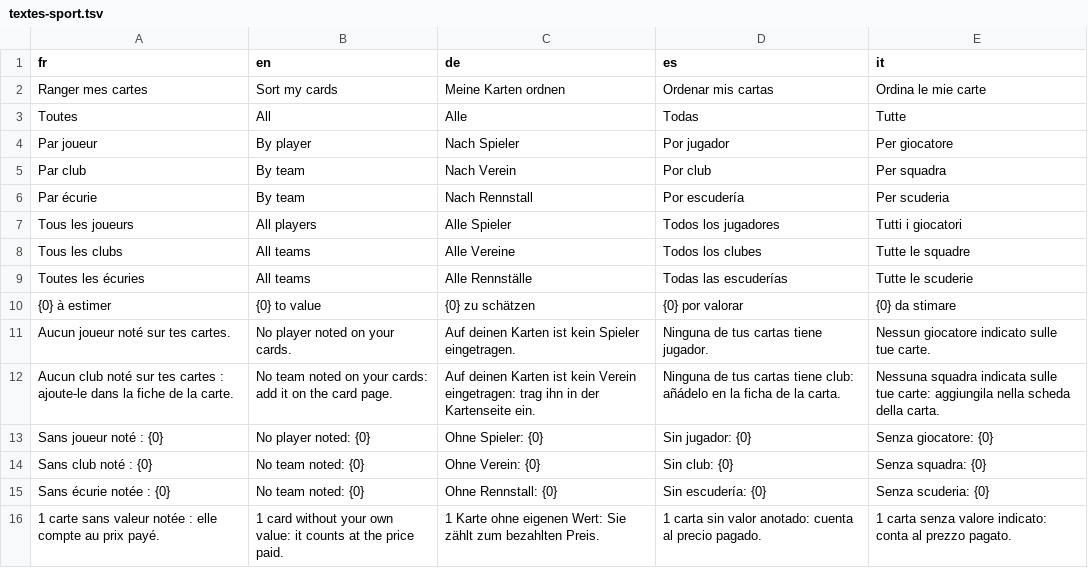
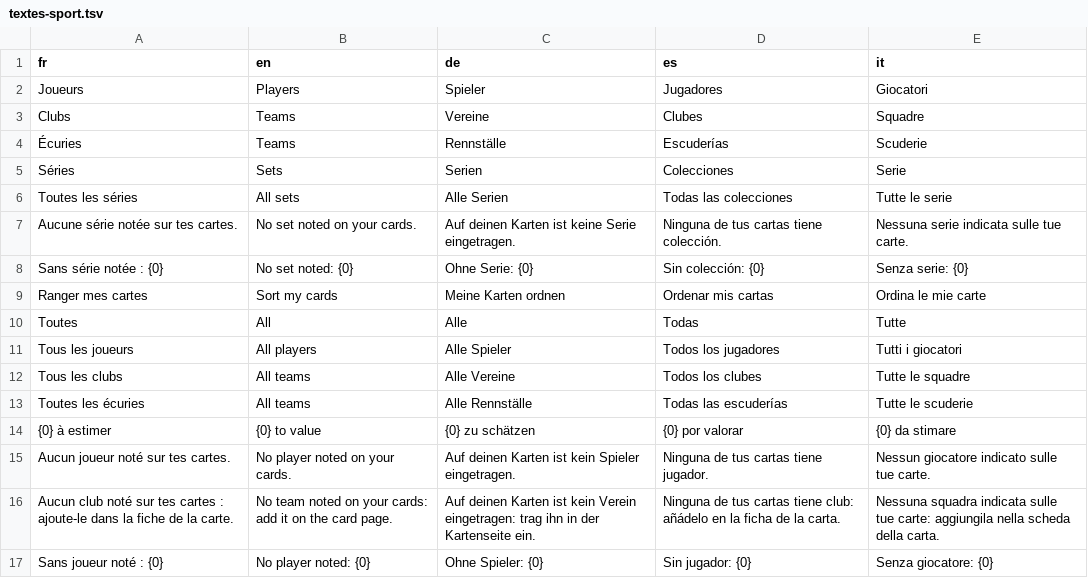
Before and after one commit to blevdosmiles/callit, a TSV file: i18n/textes-sport.tsv, drawn as a sheet; only a part is shown; the shorter side is filled out with more unchanged rows.

```diff
--- a/i18n/textes-sport.tsv
+++ b/i18n/textes-sport.tsv
@@ -1,7 +1,11 @@
 fr	en	de	es	it
+Joueurs	Players	Spieler	Jugadores	Giocatori
+Clubs	Teams	Vereine	Clubes	Squadre
+Écuries	Teams	Rennställe	Escuderías	Scuderie
+Séries	Sets	Serien	Colecciones	Serie
+Toutes les séries	All sets	Alle Serien	Todas las colecciones	Tutte le serie
+Aucune série notée sur tes cartes.	No set noted on your cards.	Auf deinen Karten ist keine Serie eingetragen.	Ninguna de tus cartas tiene colección.	Nessuna serie indicata sulle tue carte.
+Sans série notée : {0}	No set noted: {0}	Ohne Serie: {0}	Sin colección: {0}	Senza serie: {0}
 Ranger mes cartes	Sort my cards	Meine Karten ordnen	Ordenar mis cartas	Ordina le mie carte
 Toutes	All	Alle	Todas	Tutte
-Par joueur	By player	Nach Spieler	Por jugador	Per giocatore
-Par club	By team	Nach Verein	Por club	Per squadra
-Par écurie	By team	Nach Rennstall	Por escudería	Per scuderia
 Tous les joueurs	All players	Alle Spieler	Todos los jugadores	Tutti i giocatori
```
Also changed, not shown: 6 other files.
